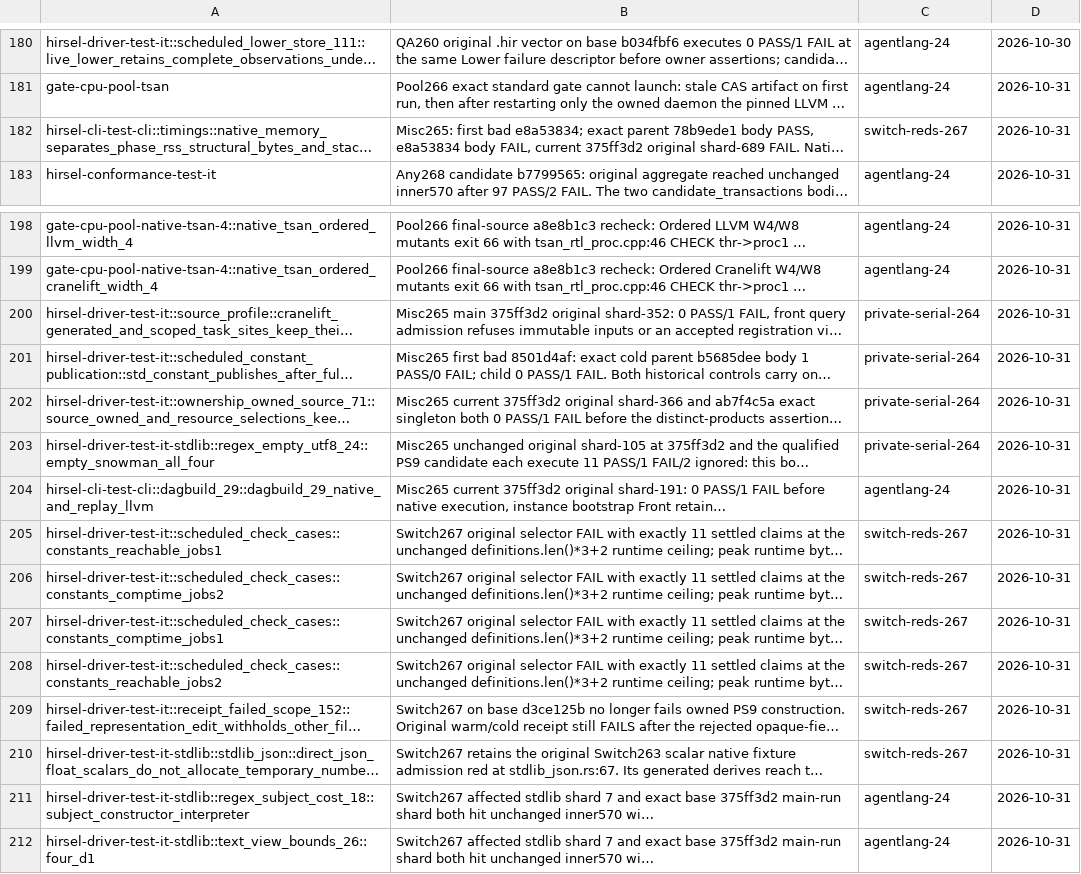
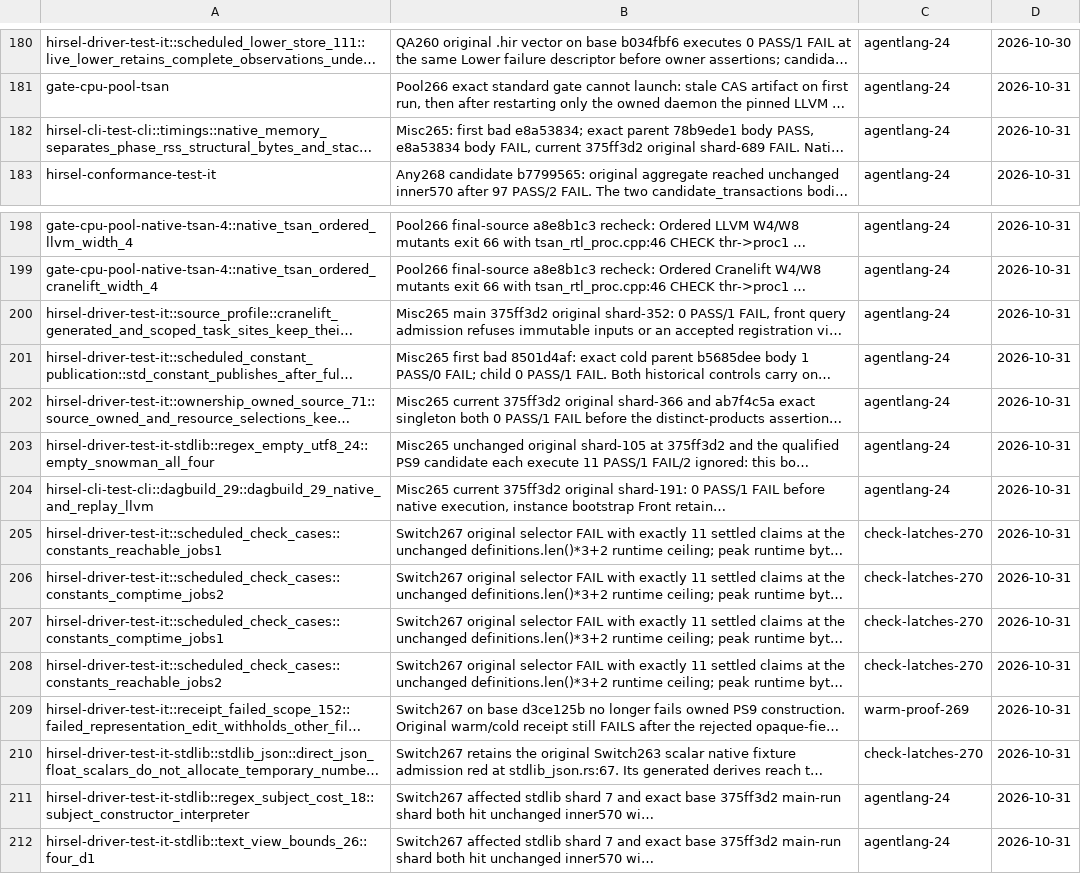
Before and after one commit to SamGalanakis/hirsel, a TSV file: tools/known-failures.tsv, drawn as a sheet; only a part is shown, gaps mark what is left out; long unchanged cells end in …; the diff names each change by its address in the sheet, - before the commit and + after, or states it on an @@ line.

Commit message:
Re-own finished lanes' rows: Check/JSON to check-latches-270, warm receipt to warm-proof-269

```diff
--- a/tools/known-failures.tsv
+++ b/tools/known-failures.tsv
-C182: switch-reds-267
+C182: agentlang-24
-C200:C203: private-serial-264
+C200:C203: agentlang-24
-C205:C208: switch-reds-267
+C205:C208: check-latches-270
-C209: switch-reds-267
+C209: warm-proof-269
-C210: switch-reds-267
+C210: check-latches-270
```
